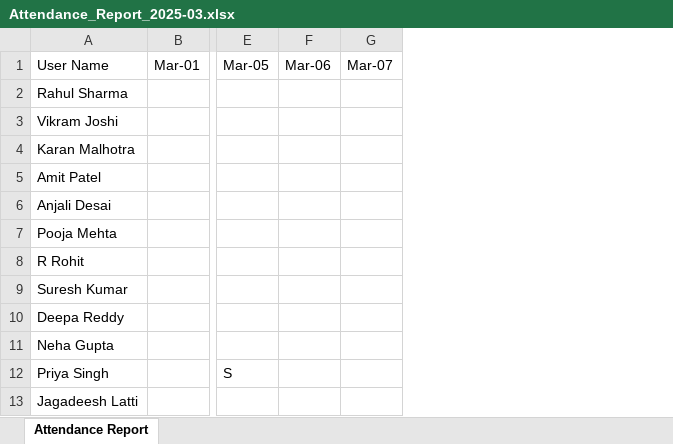
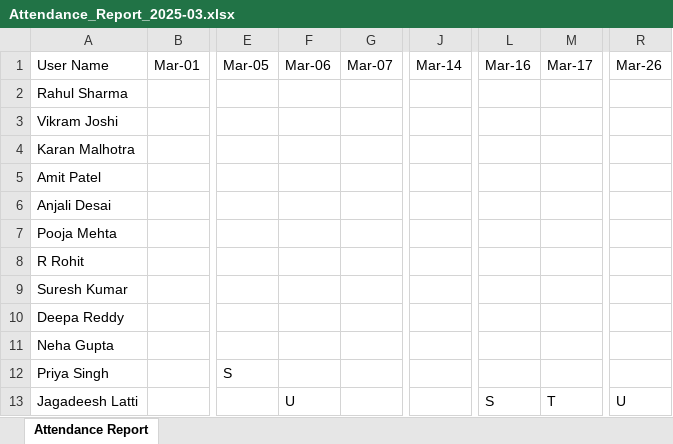
Before and after one commit to Rohit-cars24/Hrbp-FullStack, an Excel workbook: backend/slack-hrbp/Attendance_Report_2025-03.xlsx, sheet Attendance Report, drawn as a sheet; only a part is shown, gaps mark what is left out; values as stored, in another font and other column widths than the file's, no borders; the diff names each change by its address in the sheet, - before the commit and + after, or states it on an @@ line.

```diff
--- a/backend/slack-hrbp/Attendance_Report_2025-03.xlsx (sheet Attendance Report)
+++ b/backend/slack-hrbp/Attendance_Report_2025-03.xlsx (sheet Attendance Report)
+column J, row 1: Mar-14
+column L, rows 1-13: Mar-16 |  |  |  |  |  |  |  |  |  |  |  | S
+column M, rows 1-13: Mar-17 |  |  |  |  |  |  |  |  |  |  |  | T
+column R, rows 1-13: Mar-26 |  |  |  |  |  |  |  |  |  |  |  | U
-F13: (empty)
+F13: U
```
Also changed, not shown: 10 other files.
